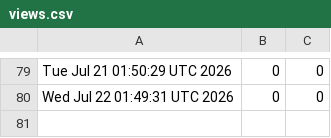
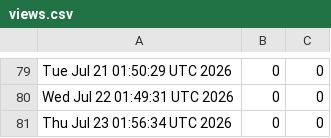
Before and after one commit to akshat-chaturvedi/CATCH, a CSV file: views.csv, drawn as a sheet; only a part is shown, gaps mark what is left out.

```diff
--- a/views.csv
+++ b/views.csv
@@ -80 +80,2 @@ Tue Jul 21 01:50:29 UTC 2026,0,0
 Wed Jul 22 01:49:31 UTC 2026,0,0
+Thu Jul 23 01:56:34 UTC 2026,0,0
```
Also changed, not shown: clones.csv.
